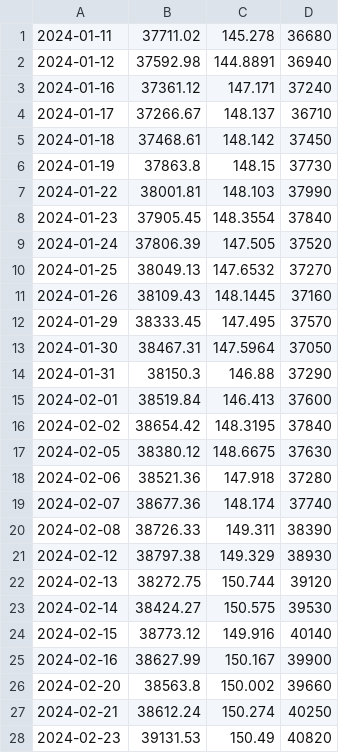
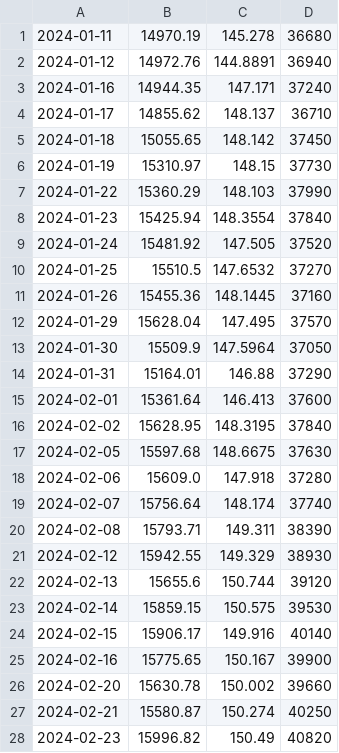
Before and after one commit to BEROCHLU/sakata, a CSV file: csv/datexyt.csv, drawn as a sheet; only a part is shown; the diff covers the shown part only.

```diff
--- a/csv/datexyt.csv
+++ b/csv/datexyt.csv
@@ -1,28 +1,28 @@
-2024-01-11,37711.02,145.278,36680
-2024-01-12,37592.98,144.8891,36940
-2024-01-16,37361.12,147.171,37240
-2024-01-17,37266.67,148.137,36710
-2024-01-18,37468.61,148.142,37450
-2024-01-19,37863.8,148.15,37730
-2024-01-22,38001.81,148.103,37990
-2024-01-23,37905.45,148.3554,37840
-2024-01-24,37806.39,147.505,37520
-2024-01-25,38049.13,147.6532,37270
-2024-01-26,38109.43,148.1445,37160
-2024-01-29,38333.45,147.495,37570
-2024-01-30,38467.31,147.5964,37050
-2024-01-31,38150.3,146.88,37290
-2024-02-01,38519.84,146.413,37600
-2024-02-02,38654.42,148.3195,37840
-2024-02-05,38380.12,148.6675,37630
-2024-02-06,38521.36,147.918,37280
-2024-02-07,38677.36,148.174,37740
-2024-02-08,38726.33,149.311,38390
-2024-02-12,38797.38,149.329,38930
-2024-02-13,38272.75,150.744,39120
-2024-02-14,38424.27,150.575,39530
-2024-02-15,38773.12,149.916,40140
-2024-02-16,38627.99,150.167,39900
-2024-02-20,38563.8,150.002,39660
-2024-02-21,38612.24,150.274,40250
-2024-02-23,39131.53,150.49,40820
+2024-01-11,14970.19,145.278,36680
+2024-01-12,14972.76,144.8891,36940
+2024-01-16,14944.35,147.171,37240
+2024-01-17,14855.62,148.137,36710
+2024-01-18,15055.65,148.142,37450
+2024-01-19,15310.97,148.15,37730
+2024-01-22,15360.29,148.103,37990
+2024-01-23,15425.94,148.3554,37840
+2024-01-24,15481.92,147.505,37520
+2024-01-25,15510.5,147.6532,37270
+2024-01-26,15455.36,148.1445,37160
+2024-01-29,15628.04,147.495,37570
+2024-01-30,15509.9,147.5964,37050
+2024-01-31,15164.01,146.88,37290
+2024-02-01,15361.64,146.413,37600
+2024-02-02,15628.95,148.3195,37840
+2024-02-05,15597.68,148.6675,37630
+2024-02-06,15609.0,147.918,37280
+2024-02-07,15756.64,148.174,37740
+2024-02-08,15793.71,149.311,38390
+2024-02-12,15942.55,149.329,38930
+2024-02-13,15655.6,150.744,39120
+2024-02-14,15859.15,150.575,39530
+2024-02-15,15906.17,149.916,40140
+2024-02-16,15775.65,150.167,39900
+2024-02-20,15630.78,150.002,39660
+2024-02-21,15580.87,150.274,40250
+2024-02-23,15996.82,150.49,40820
```
Also changed, not shown: 59 edited cells elsewhere in this file, csv/hdatexyt.csv, 5 other files.
